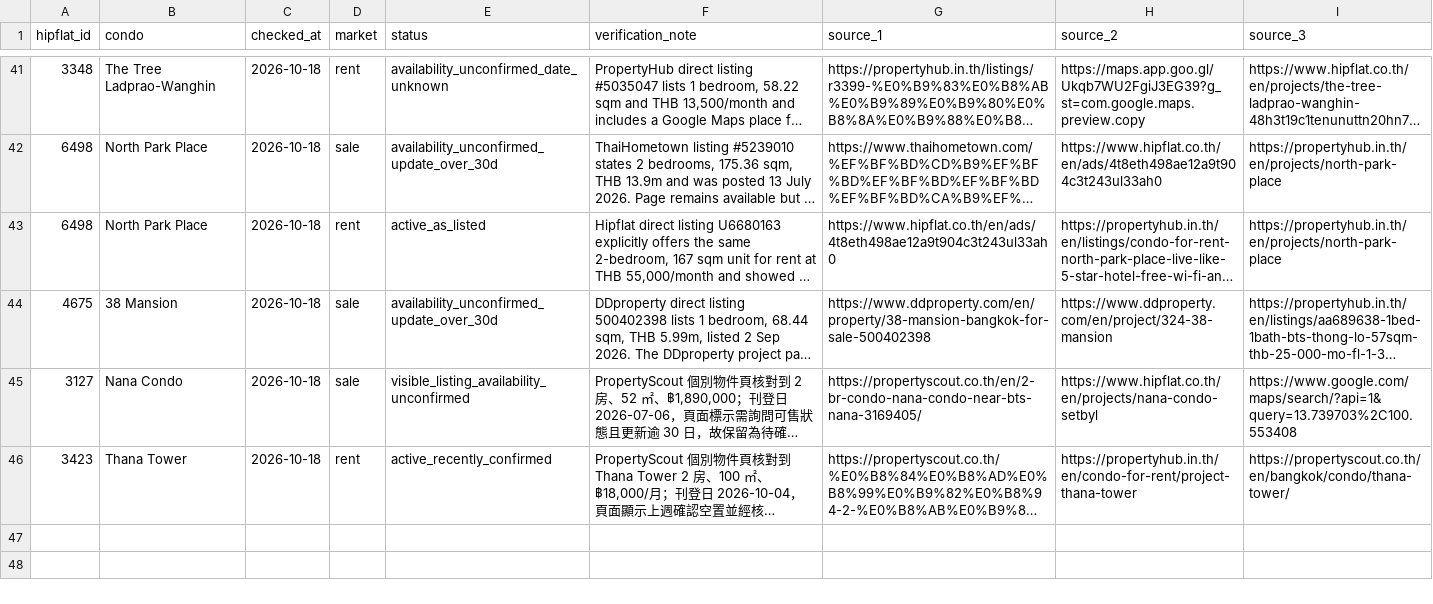
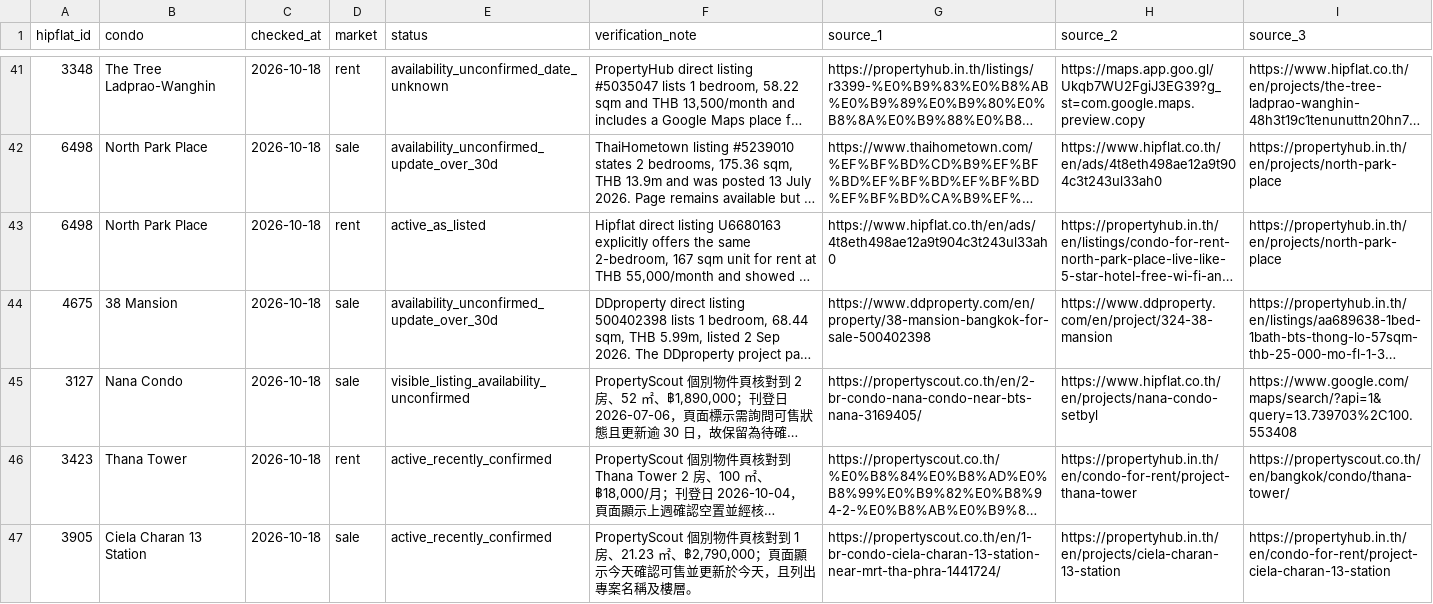
Before and after one commit to RainyMan/bangkok-condo-map, a CSV file: reports/listing-availability-checks-2026-10-18.csv, drawn as a sheet; only a part is shown, gaps mark what is left out; long unchanged cells end in …; the diff names each change by its address in the sheet, - before the commit and + after, or states it on an @@ line.

Commit message:
Update Site source

```diff
--- a/reports/listing-availability-checks-2026-10-18.csv
+++ b/reports/listing-availability-checks-2026-10-18.csv
+row 47: 3905 | Ciela Charan 13 Station | 2026-10-18 | sale | active_recently_confirmed | PropertyScout 個別物件頁核對到 1 房、21.23 ㎡、฿2,790,000；頁面顯示今天確認可售並更新於今天，且列出專案名稱及樓層。 | https://propertyscout.co.th/en/1-br-condo-ciela-charan-13-station-near-mrt-tha-phra-1441724/ | https://propertyhub.in.th/en/projects/ciela-charan-13-station | https://propertyhub.in.th/en/condo-for-rent/project-ciela-charan-13-station
```
Also changed, not shown: 5 other files.
